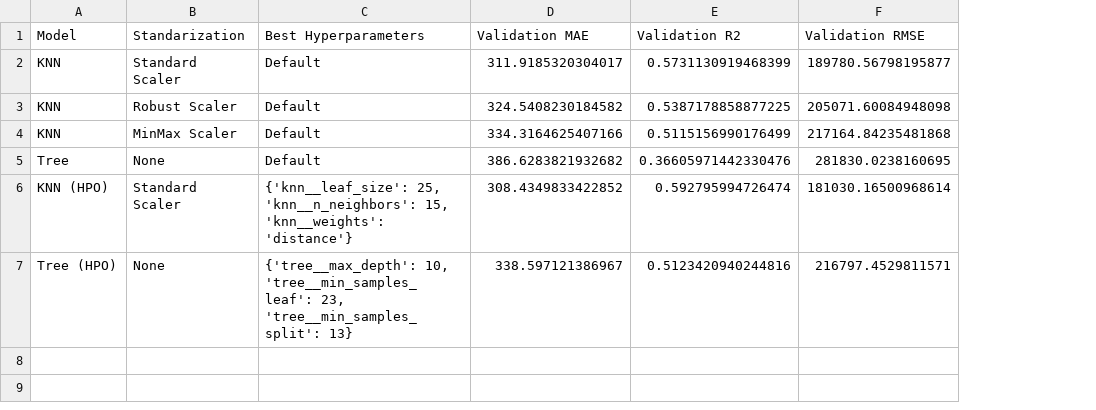
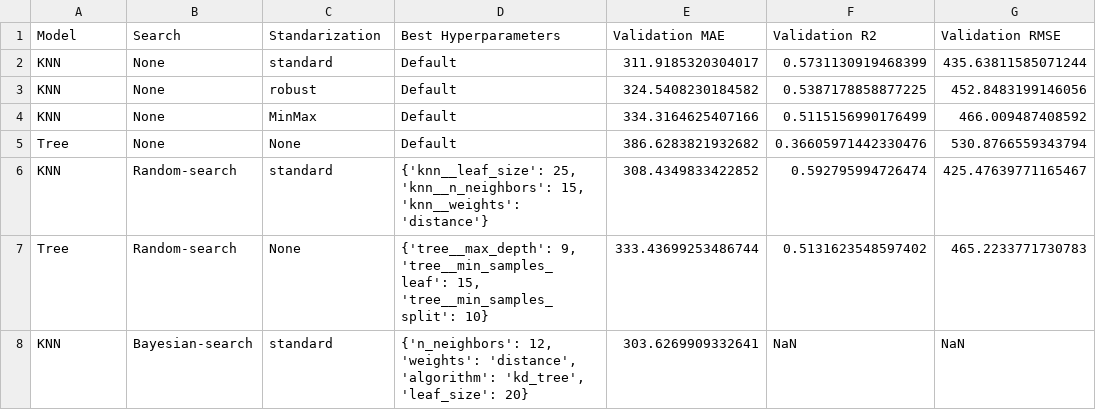
Before and after one commit to Gabriela-Levenfeld/UC3M_AdvancedProgramming, a CSV file: Assignment2/results/models_summary.csv, drawn as a sheet; removed rows and columns are numbered as before the commit, all else as after; the diff names each change by its address in the sheet, - before the commit and + after, or states it on an @@ line.

Commit message:
Add bayesian-search for KNN

```diff
--- a/Assignment2/results/models_summary.csv
+++ b/Assignment2/results/models_summary.csv
+column B (Search), rows 2-6: None | None | None | None | Random-search
-C2 (Standarization): Standard Scaler
+C2 (Standarization): standard
-G2 (Validation RMSE): 189780.56798195877
+G2 (Validation RMSE): 435.63811585071244
-C3 (Standarization): Robust Scaler
+C3 (Standarization): robust
-G3 (Validation RMSE): 205071.60084948098
+G3 (Validation RMSE): 452.8483199146056
-C4 (Standarization): MinMax Scaler
+C4 (Standarization): MinMax
-G4 (Validation RMSE): 217164.84235481868
+G4 (Validation RMSE): 466.009487408592
-G5 (Validation RMSE): 281830.0238160695
+G5 (Validation RMSE): 530.8766559343794
-A6 (Model): KNN (HPO)
+A6 (Model): KNN
-C6 (Standarization): Standard Scaler
+C6 (Standarization): standard
-G6 (Validation RMSE): 181030.16500968614
+G6 (Validation RMSE): 425.47639771165467
-row 7: Tree (HPO) | None | {'tree__max_depth': 10, 'tree__min_samples_leaf': 23, 'tree__min_samples_split': 13} | 338.597121386967 | 0.5123420940244816 | 216797.4529811571
+row 7: Tree | Random-search | None | {'tree__max_depth': 9, 'tree__min_samples_leaf': 15, 'tree__min_samples_split': 10} | 333.43699253486744 | 0.5131623548597402 | 465.2233771730783
+row 8: KNN | Bayesian-search | standard | {'n_neighbors': 12, 'weights': 'distance', 'algorithm': 'kd_tree', 'leaf_size': 20} | 303.6269909332641 | NaN | NaN
```
Also changed, not shown: 4 other files.
